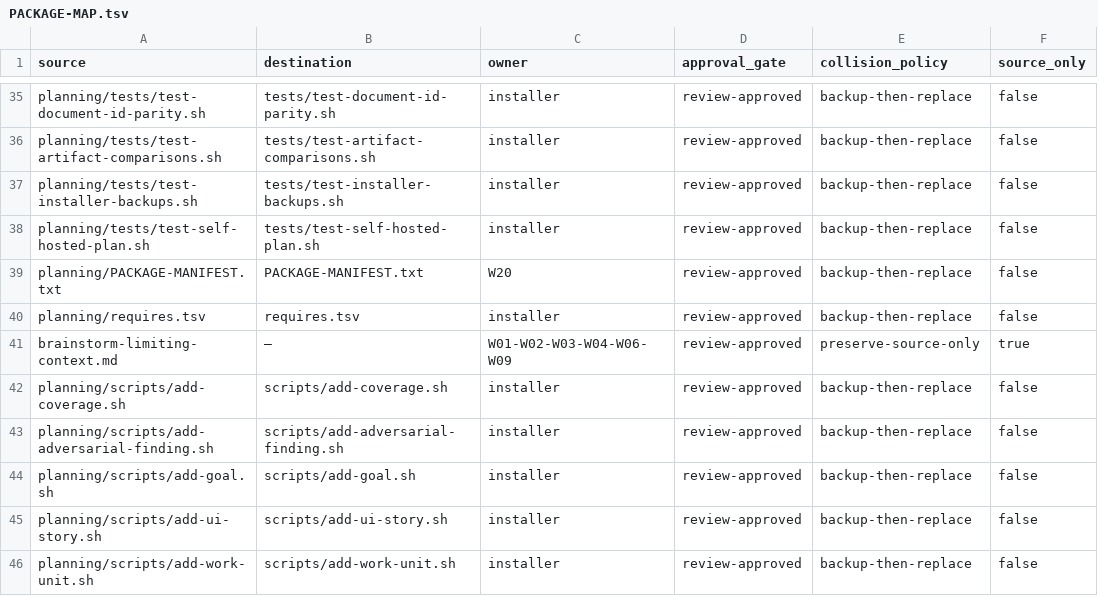
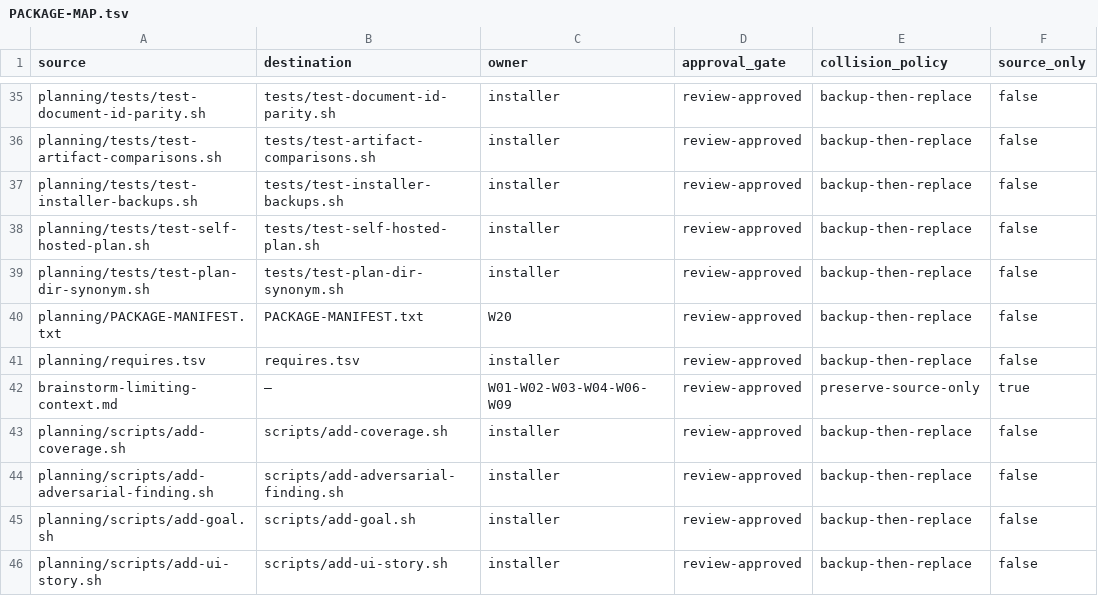
Before and after one commit to tschallacka/ai-skills, a TSV file: planning/PACKAGE-MAP.tsv, drawn as a sheet; only a part is shown, gaps mark what is left out; the shorter side is filled out with more unchanged rows; the diff names each change by its address in the sheet, - before the commit and + after, or states it on an @@ line.

Commit message:
planning: --plan-dir works on every helper that takes a plan directory
Goal 01 of the self-hosted plan. plan-context.sh and run-adversary-probe.sh took
the flag; twenty other helpers took the directory positionally, so a reader who
learned the flag from the bounded reader had the call refused everywhere else.

Each of the twenty now hoists the flag into the positional slot through
plan_hoist_plan_dir, one line per script, with its own parser untouched.
cleanup-plans.sh is deliberately excluded: it operates on a plans root, so
--plan-dir would name the wrong thing. plan-context.sh and validate-plan.sh keep
their native handling -- hoisting there BROKE plan-context.sh, which consumes the
flag itself, and the differential test caught it.

test-plan-dir-synonym.sh proves all twenty plus three update-plan-content
subcommands. Every case asserts three things, and the third is why it is worth
anything: the invocation HAD AN EFFECT. An earlier version of this harness
compared output only and reported "identical" for a dozen helpers that were all
broken at load time -- the hoist had been inserted above the line defining
script_dir, so plan_hoist_plan_dir did not exist yet and both argument forms
failed the same way. Two equally broken paths compare equal.

Building it also required getting each helper's real success path: eleven of my
first invocations returned 64 or 73, which proves nothing about a flag. The
fixture's own directory name appears in generated titles, so both copies must be
named alike; minted ids and timestamps are normalised; remove-plan is compared by
existence because it deletes the tree.

Mutation-tested three ways: revoking the hoist in add-goal.sh or
update-plan-content.sh, and hoisting to the wrong slot in remove-work-unit.sh,
each fail. Verified against a captured baseline of all 59 tests: the only
differences are mktemp paths.

```diff
--- a/planning/PACKAGE-MAP.tsv
+++ b/planning/PACKAGE-MAP.tsv
+row 39: planning/tests/test-plan-dir-synonym.sh | tests/test-plan-dir-synonym.sh | installer | review-approved | backup-then-replace | false
```
Also changed, not shown: 27 other files.
